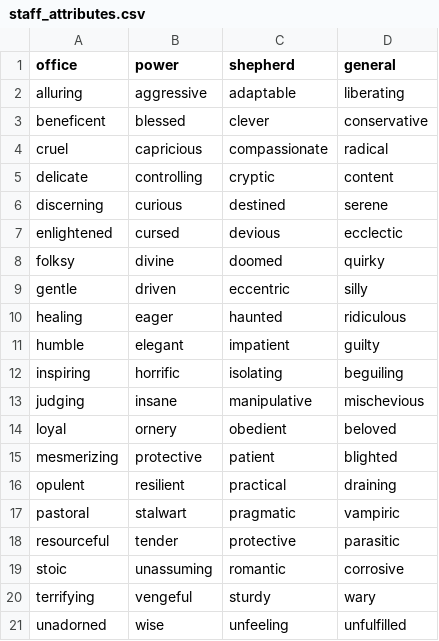
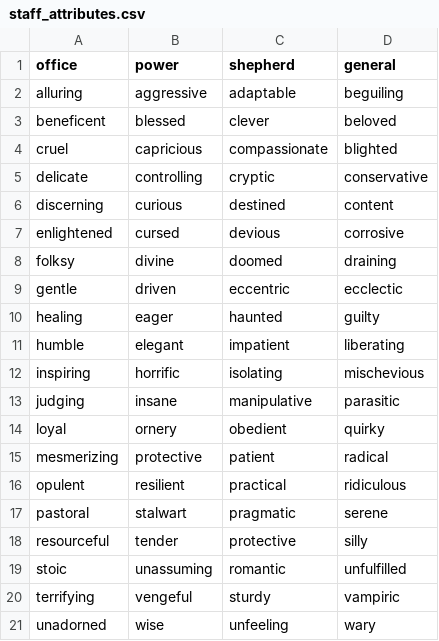
Before and after one commit to ajstamm/shepherds-crook, a CSV file: staff_attributes.csv, drawn as a sheet.

Commit message:
Update staff_attributes.csv

```diff
--- a/staff_attributes.csv
+++ b/staff_attributes.csv
@@ -1,21 +1,21 @@
 office,power,shepherd,general
-alluring,aggressive,adaptable,liberating
-beneficent,blessed,clever,conservative
-cruel,capricious,compassionate,radical
-delicate,controlling,cryptic,content
-discerning,curious,destined,serene
-enlightened,cursed,devious,ecclectic
-folksy,divine,doomed,quirky
-gentle,driven,eccentric,silly
-healing,eager,haunted,ridiculous
-humble,elegant,impatient,guilty
-inspiring,horrific,isolating,beguiling
-judging,insane,manipulative,mischevious
-loyal,ornery,obedient,beloved
-mesmerizing,protective,patient,blighted
-opulent,resilient,practical,draining
-pastoral,stalwart,pragmatic,vampiric
-resourceful,tender,protective,parasitic
-stoic,unassuming,romantic,corrosive
-terrifying,vengeful,sturdy,wary
-unadorned,wise,unfeeling,unfulfilled
+alluring,aggressive,adaptable,beguiling
+beneficent,blessed,clever,beloved
+cruel,capricious,compassionate,blighted
+delicate,controlling,cryptic,conservative
+discerning,curious,destined,content
+enlightened,cursed,devious,corrosive
+folksy,divine,doomed,draining
+gentle,driven,eccentric,ecclectic
+healing,eager,haunted,guilty
+humble,elegant,impatient,liberating
+inspiring,horrific,isolating,mischevious
+judging,insane,manipulative,parasitic
+loyal,ornery,obedient,quirky
+mesmerizing,protective,patient,radical
+opulent,resilient,practical,ridiculous
+pastoral,stalwart,pragmatic,serene
+resourceful,tender,protective,silly
+stoic,unassuming,romantic,unfulfilled
+terrifying,vengeful,sturdy,vampiric
+unadorned,wise,unfeeling,wary
```
